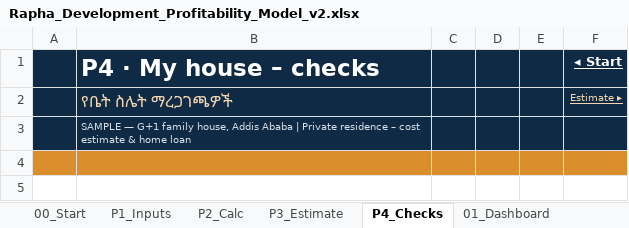
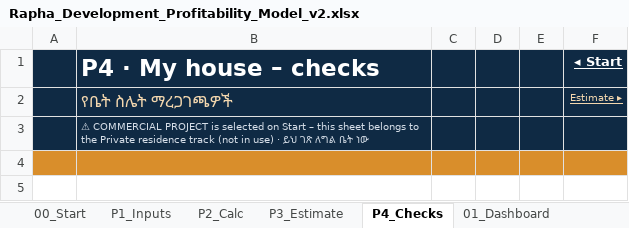
Before and after one commit to hundaolgt-hue/Construction-Profitability-Model, an Excel workbook: output/Rapha_Development_Profitability_Model_v2.xlsx, sheet P4_Checks, drawn as a sheet; only a part is shown; values as stored, in another font and other column widths than the file's, no borders; conditional formats not drawn; the diff names each change by its address in the sheet, - before the commit and + after, or states it on an @@ line.

```diff
--- a/output/Rapha_Development_Profitability_Model_v2.xlsx (sheet P4_Checks)
+++ b/output/Rapha_Development_Profitability_Model_v2.xlsx (sheet P4_Checks)
-B3: SAMPLE — G+1 family house, Addis Ababa | Private residence – cost estimate & home loan
+B3: ⚠ COMMERCIAL PROJECT is selected on Start – this sheet belongs to the Private residence track (not in use) · ይህ ገጽ ለግል ቤት ነው
```
Also changed, not shown: sheet 00_Start, sheet P3_Estimate, sheet 61_Glossary, sheet P1_Inputs, sheet P2_Calc, formulas that keep their value, output/Rapha_Model_Blank.xlsx, output/dist/Rapha_Development_Profitability_Model_v2.xlsx, 8 other files.
